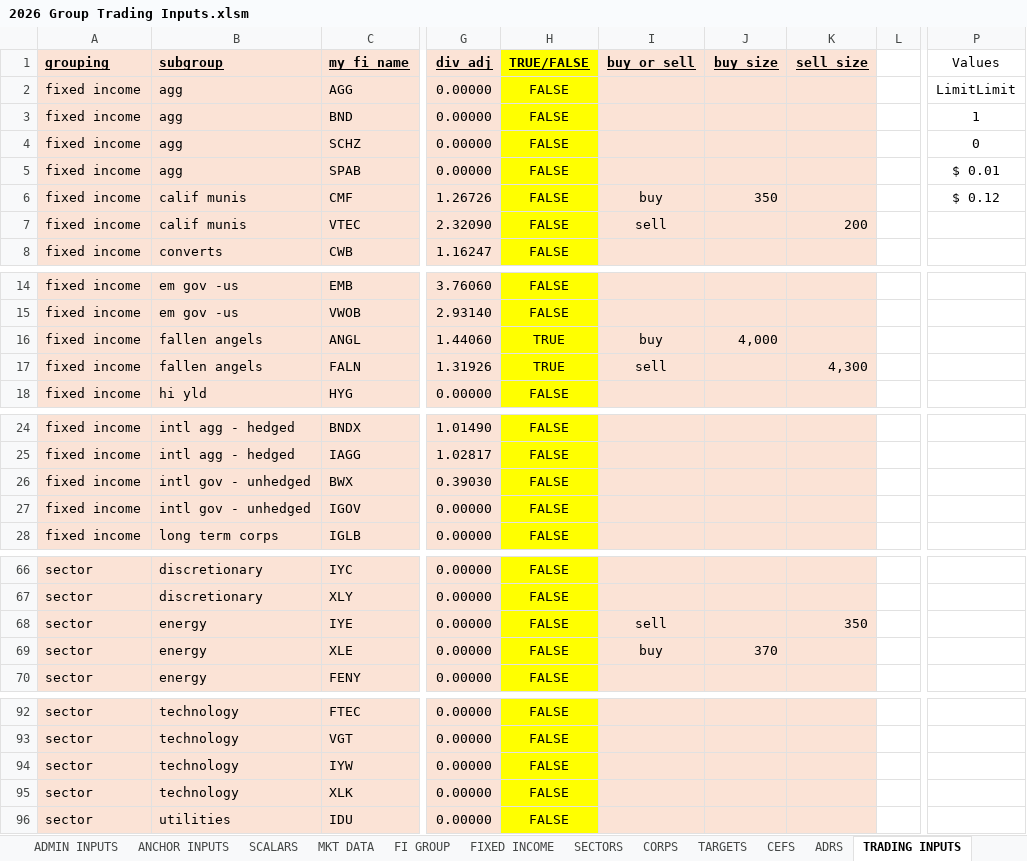
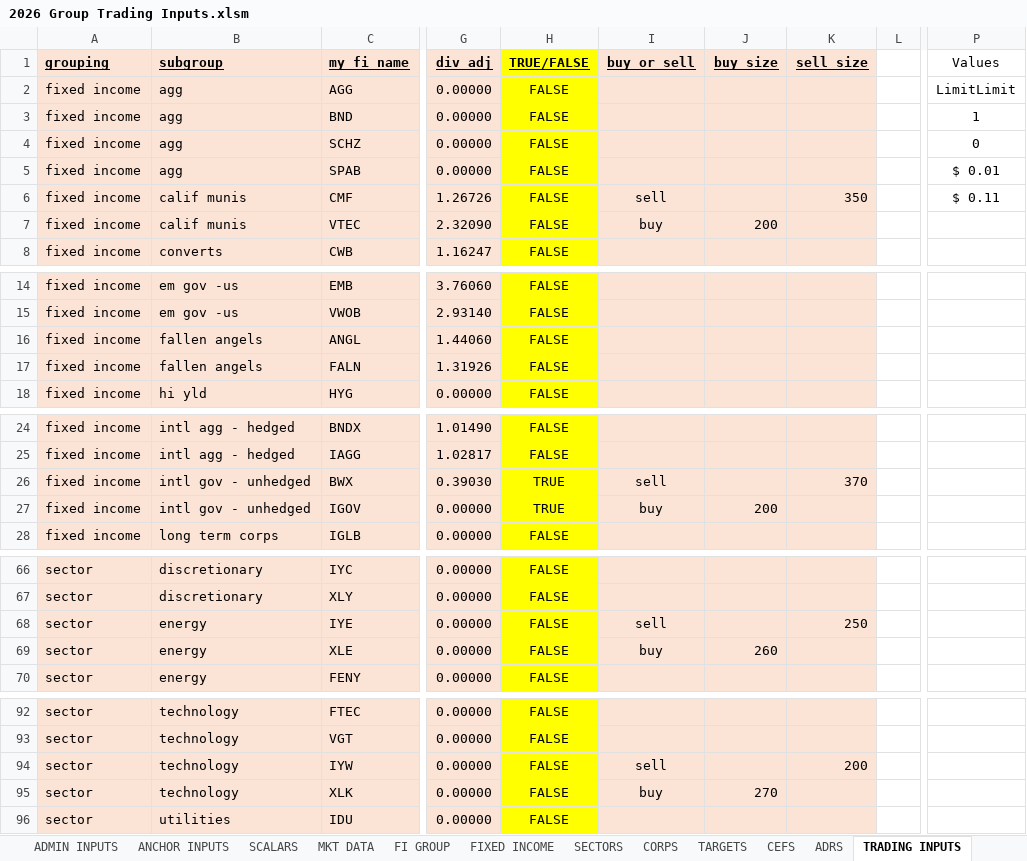
Before and after one commit to mikehyland-quant/trading, an Excel workbook: spreadsheets/2026 Group Trading Inputs.xlsm, sheet TRADING INPUTS, drawn as a sheet; only a part is shown, gaps mark what is left out; values as stored, in another font and other column widths than the file's, no borders; conditional formats and table styles not drawn; the diff names each change by its address in the sheet, - before the commit and + after, or states it on an @@ line.

```diff
--- a/spreadsheets/2026 Group Trading Inputs.xlsm (sheet TRADING INPUTS)
+++ b/spreadsheets/2026 Group Trading Inputs.xlsm (sheet TRADING INPUTS)
-I6 (buy_or_sell): buy
+I6 (buy_or_sell): sell
-J6 (buy_size): 350
+J6 (buy_size): (empty)
-K6 (sell_size): (empty)
+K6 (sell_size): 350
-P6 (Values): $ 0.12
+P6 (Values): $ 0.11
-I7 (buy_or_sell): sell
+I7 (buy_or_sell): buy
-J7 (buy_size): (empty)
+J7 (buy_size): 200
-K7 (sell_size): 200
+K7 (sell_size): (empty)
-H16:H17 (TRUE/FALSE): TRUE
+H16:H17 (TRUE/FALSE): FALSE
-I16 (buy_or_sell): buy
+I16 (buy_or_sell): (empty)
-J16 (buy_size): 4,000
+J16 (buy_size): (empty)
-I17 (buy_or_sell): sell
+I17 (buy_or_sell): (empty)
-K17 (sell_size): 4,300
+K17 (sell_size): (empty)
-H26:H27 (TRUE/FALSE): FALSE
+H26:H27 (TRUE/FALSE): TRUE
-I26 (buy_or_sell): (empty)
+I26 (buy_or_sell): sell
-K26 (sell_size): (empty)
+K26 (sell_size): 370
-I27 (buy_or_sell): (empty)
+I27 (buy_or_sell): buy
-J27 (buy_size): (empty)
+J27 (buy_size): 200
-K68 (sell_size): 350
+K68 (sell_size): 250
-J69 (buy_size): 370
+J69 (buy_size): 260
-I94 (buy_or_sell): (empty)
+I94 (buy_or_sell): sell
-K94 (sell_size): (empty)
+K94 (sell_size): 200
-I95 (buy_or_sell): (empty)
+I95 (buy_or_sell): buy
-J95 (buy_size): (empty)
+J95 (buy_size): 270
```
Also changed, not shown: sheet MKT DATA, sheet SECTORS, sheet FI GROUP, sheet CORPS, sheet FIXED INCOME, sheet TARGETS, 6 other files.
